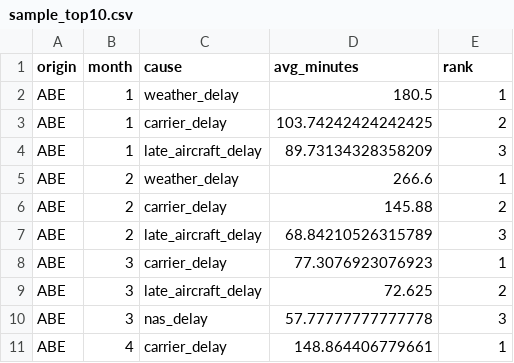
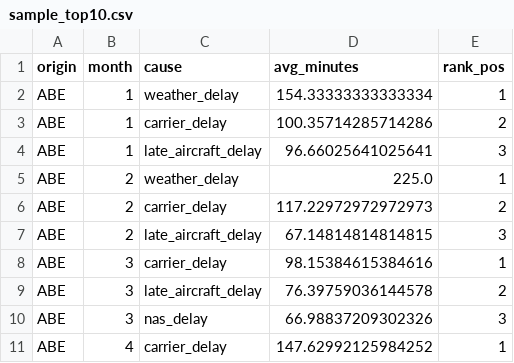
Before and after one commit to sciro24/Hadoop-Hive-Spark-FlightsDelay, a CSV file: results/analysis_2/hive_causes/sample_top10.csv, drawn as a sheet.

```diff
--- a/results/analysis_2/hive_causes/sample_top10.csv
+++ b/results/analysis_2/hive_causes/sample_top10.csv
@@ -1,11 +1,11 @@
-origin|month|cause|avg_minutes|rank
-ABE|1|weather_delay|180.5|1
-ABE|1|carrier_delay|103.74242424242425|2
-ABE|1|late_aircraft_delay|89.73134328358209|3
-ABE|2|weather_delay|266.6|1
-ABE|2|carrier_delay|145.88|2
-ABE|2|late_aircraft_delay|68.84210526315789|3
-ABE|3|carrier_delay|77.3076923076923|1
-ABE|3|late_aircraft_delay|72.625|2
-ABE|3|nas_delay|57.77777777777778|3
-ABE|4|carrier_delay|148.864406779661|1
+origin|month|cause|avg_minutes|rank_pos
+ABE|1|weather_delay|154.33333333333334|1
+ABE|1|carrier_delay|100.35714285714286|2
+ABE|1|late_aircraft_delay|96.66025641025641|3
+ABE|2|weather_delay|225.0|1
+ABE|2|carrier_delay|117.22972972972973|2
+ABE|2|late_aircraft_delay|67.14814814814815|3
+ABE|3|carrier_delay|98.15384615384616|1
+ABE|3|late_aircraft_delay|76.39759036144578|2
+ABE|3|nas_delay|66.98837209302326|3
+ABE|4|carrier_delay|147.62992125984252|1
```
Also changed, not shown: results/analysis_1/hive/sample_top10.csv, results/analysis_1/mapreduce/sample_top10.csv, 10 other files.
